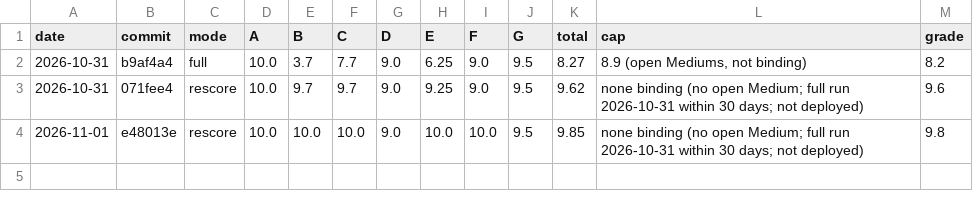
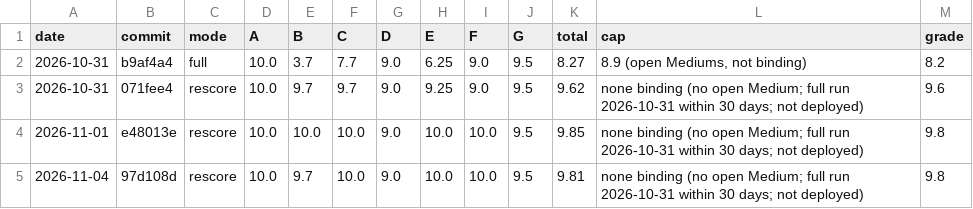
Before and after one commit to ifsodev/ifso, a TSV file: .audit-grade/history.tsv, drawn as a sheet.

```diff
--- a/.audit-grade/history.tsv
+++ b/.audit-grade/history.tsv
@@ -4 +4,2 @@ date	commit	mode	A	B	C	D	E	F	G	total	cap	grade
 2026-11-01	e48013e	rescore	10.0	10.0	10.0	9.0	10.0	10.0	9.5	9.85	none binding (no open Medium; full run 2026-10-31 within 30 days; not deployed)	9.8
+2026-11-04	97d108d	rescore	10.0	9.7	10.0	9.0	10.0	10.0	9.5	9.81	none binding (no open Medium; full run 2026-10-31 within 30 days; not deployed)	9.8
```
Also changed, not shown: .audit-grade/findings.tsv, 2 other files.
